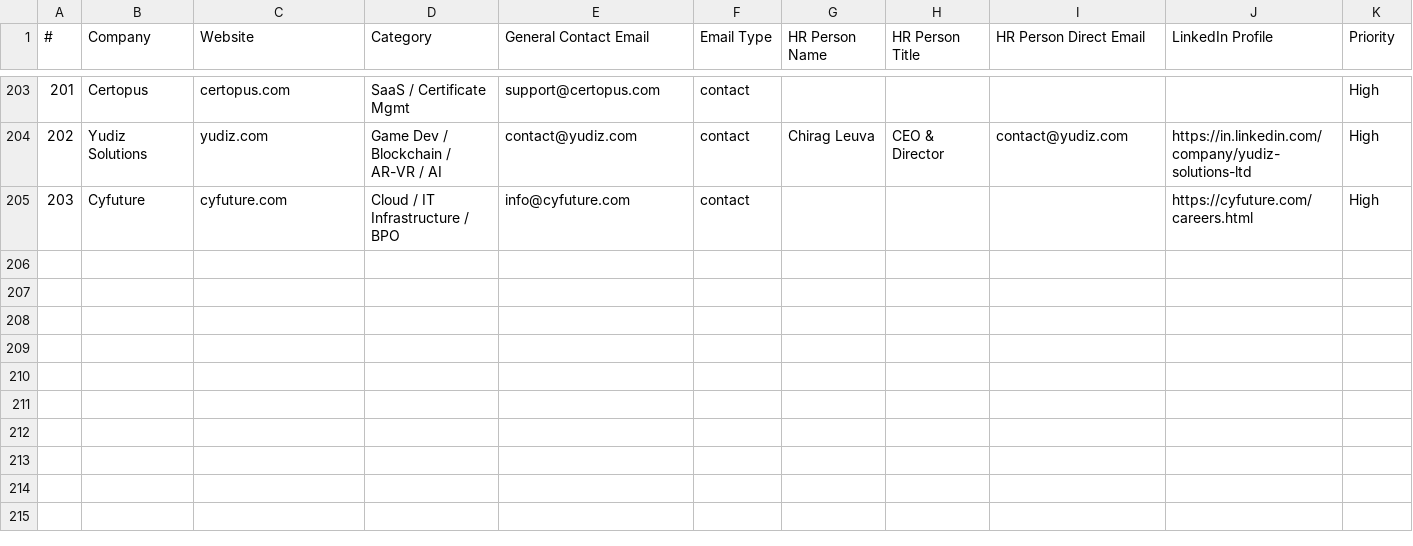
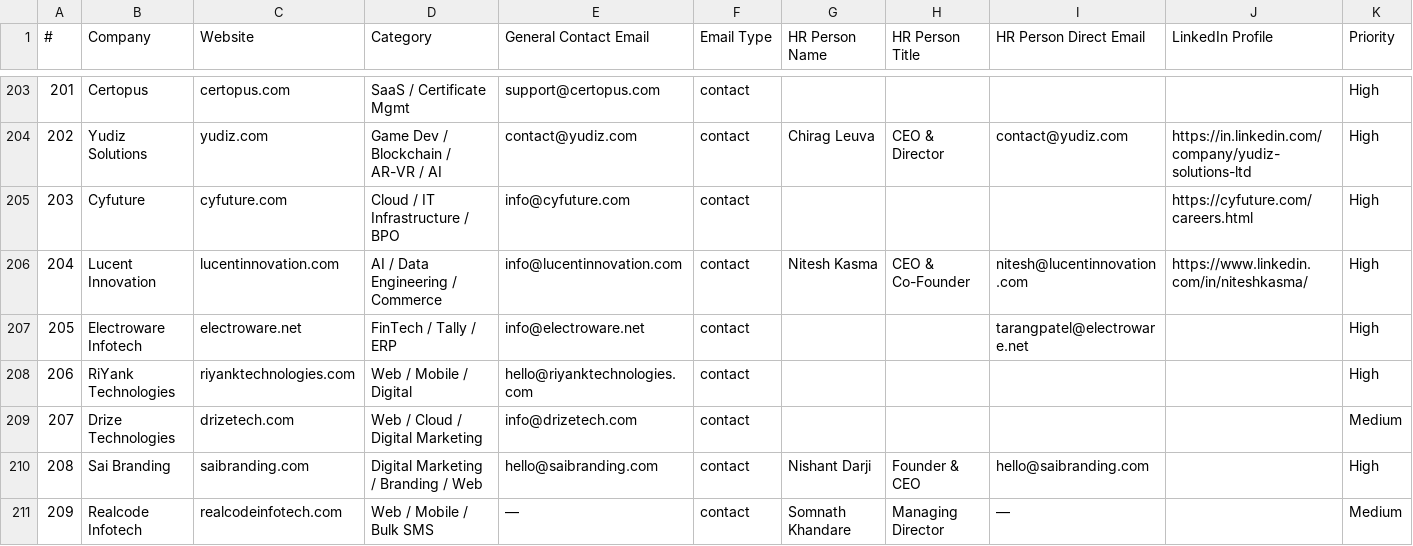
Before and after one commit to Arunendra21/outreach-emails, a CSV file: emails.csv, drawn as a sheet; only a part is shown, gaps mark what is left out; rows hold the shown columns only; the diff names each change by its address in the sheet, - before the commit and + after, or states it on an @@ line.

```diff
--- a/emails.csv
+++ b/emails.csv
+row 206: 204 | Lucent Innovation | lucentinnovation.com | AI / Data Engineering / Commerce | info@lucentinnovation.com | contact | Nitesh Kasma | CEO & Co-Founder | nitesh@lucentinnovation.com | https://www.linkedin.com/in/niteshkasma/ | High
+row 207: 205 | Electroware Infotech | electroware.net | FinTech / Tally / ERP | info@electroware.net | contact |  |  | tarangpatel@electroware.net |  | High
+row 208: 206 | RiYank Technologies | riyanktechnologies.com | Web / Mobile / Digital | hello@riyanktechnologies.com | contact |  |  |  |  | High
+row 209: 207 | Drize Technologies | drizetech.com | Web / Cloud / Digital Marketing | info@drizetech.com | contact |  |  |  |  | Medium
+row 210: 208 | Sai Branding | saibranding.com | Digital Marketing / Branding / Web | hello@saibranding.com | contact | Nishant Darji | Founder & CEO | hello@saibranding.com |  | High
+row 211: 209 | Realcode Infotech | realcodeinfotech.com | Web / Mobile / Bulk SMS | — | contact | Somnath Khandare | Managing Director | — |  | Medium
```
Also changed, not shown: hr_contacts.csv, 1 other file.
